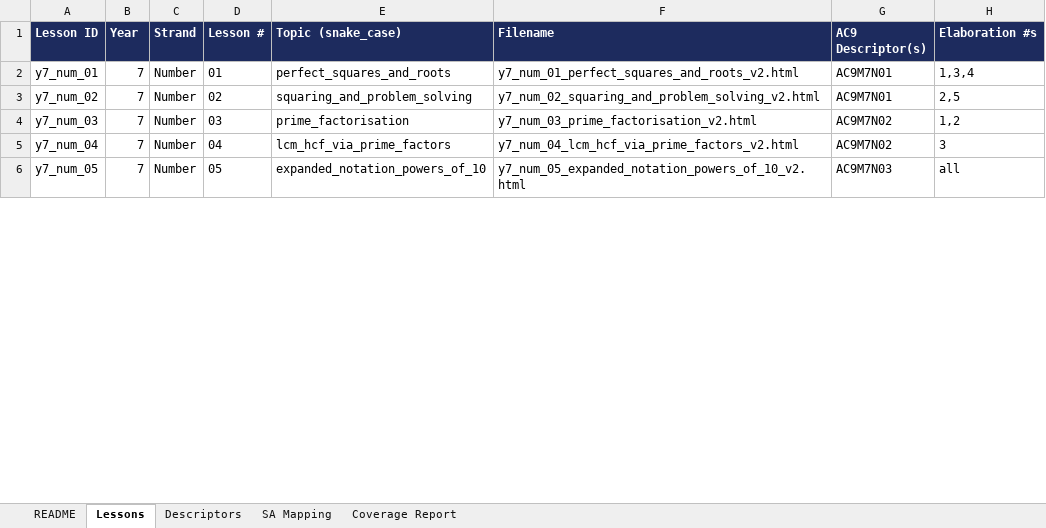
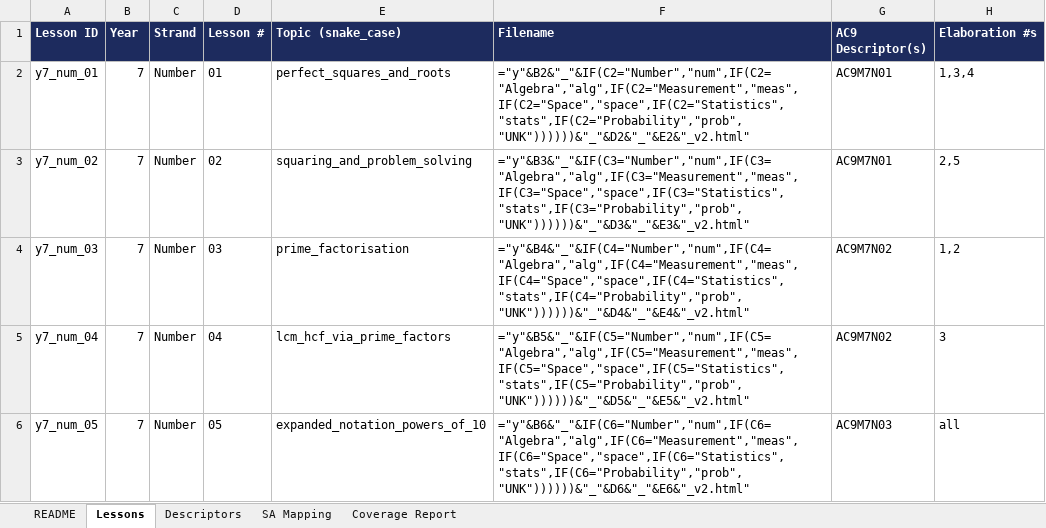
Before and after one commit to seager94/seager94.github.io, an Excel workbook: lessonmap.xlsx, sheet Lessons, drawn as a sheet; only a part is shown; values as stored, in another font and other column widths than the file's, no borders; formulas without a stored value are shown as written; charts and pictures and conditional formats not drawn; the diff covers the shown part only; the diff names each change by its address in the sheet, - before the commit and + after, or states it on an @@ line.

```diff
--- a/lessonmap.xlsx (sheet Lessons)
+++ b/lessonmap.xlsx (sheet Lessons)
-F2 (Filename): y7_num_01_perfect_squares_and_roots_v2.html
+F2 (Filename): ="y"&B2&"_"&IF(C2="Number","num",IF(C2="Algebra","alg",IF(C2="Measurement","meas",IF(C2="Space","space",IF(C2="Statistics","stats",IF(C2="Probability","prob","UNK"))))))&"_"&D2&"_"&E2&"_v2.html"
-F3 (Filename): y7_num_02_squaring_and_problem_solving_v2.html
+F3 (Filename): ="y"&B3&"_"&IF(C3="Number","num",IF(C3="Algebra","alg",IF(C3="Measurement","meas",IF(C3="Space","space",IF(C3="Statistics","stats",IF(C3="Probability","prob","UNK"))))))&"_"&D3&"_"&E3&"_v2.html"
-F4 (Filename): y7_num_03_prime_factorisation_v2.html
+F4 (Filename): ="y"&B4&"_"&IF(C4="Number","num",IF(C4="Algebra","alg",IF(C4="Measurement","meas",IF(C4="Space","space",IF(C4="Statistics","stats",IF(C4="Probability","prob","UNK"))))))&"_"&D4&"_"&E4&"_v2.html"
-F5 (Filename): y7_num_04_lcm_hcf_via_prime_factors_v2.html
+F5 (Filename): ="y"&B5&"_"&IF(C5="Number","num",IF(C5="Algebra","alg",IF(C5="Measurement","meas",IF(C5="Space","space",IF(C5="Statistics","stats",IF(C5="Probability","prob","UNK"))))))&"_"&D5&"_"&E5&"_v2.html"
-F6 (Filename): y7_num_05_expanded_notation_powers_of_10_v2.html
+F6 (Filename): ="y"&B6&"_"&IF(C6="Number","num",IF(C6="Algebra","alg",IF(C6="Measurement","meas",IF(C6="Space","space",IF(C6="Statistics","stats",IF(C6="Probability","prob","UNK"))))))&"_"&D6&"_"&E6&"_v2.html"
```
Also changed, not shown: 77 edited cells elsewhere in this sheet, sheet Coverage Report, charts or pictures.
